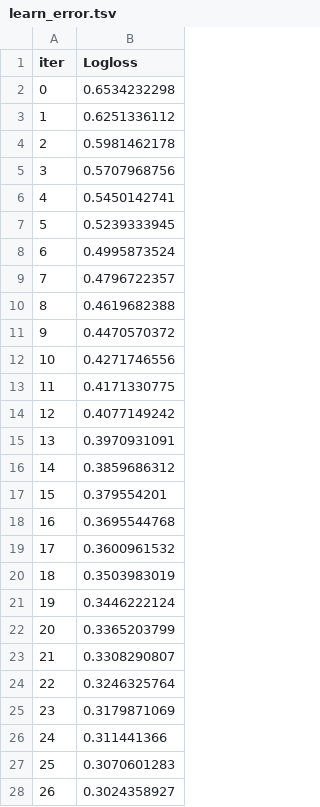
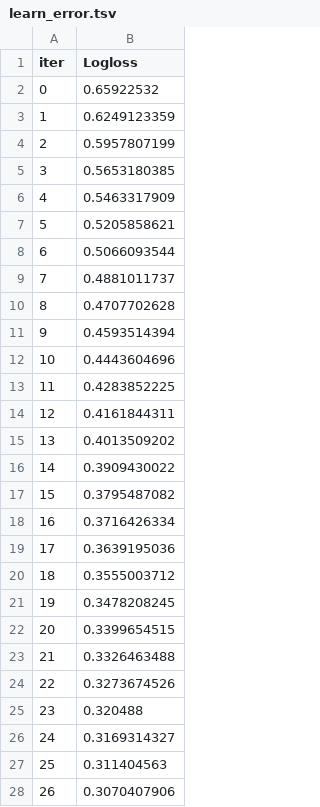
Before and after one commit to ganesh-bot/recruitment_fairness, a TSV file: catboost_info/learn_error.tsv, drawn as a sheet; only a part is shown; the diff covers the shown part only.

```diff
--- a/catboost_info/learn_error.tsv
+++ b/catboost_info/learn_error.tsv
@@ -1,28 +1,28 @@
 iter	Logloss
-0	0.6534232298
-1	0.6251336112
-2	0.5981462178
-3	0.5707968756
-4	0.5450142741
-5	0.5239333945
-6	0.4995873524
-7	0.4796722357
-8	0.4619682388
-9	0.4470570372
-10	0.4271746556
-11	0.4171330775
-12	0.4077149242
-13	0.3970931091
-14	0.3859686312
-15	0.379554201
-16	0.3695544768
-17	0.3600961532
-18	0.3503983019
-19	0.3446222124
-20	0.3365203799
-21	0.3308290807
-22	0.3246325764
-23	0.3179871069
-24	0.311441366
-25	0.3070601283
-26	0.3024358927
+0	0.65922532
+1	0.6249123359
+2	0.5957807199
+3	0.5653180385
+4	0.5463317909
+5	0.5205858621
+6	0.5066093544
+7	0.4881011737
+8	0.4707702628
+9	0.4593514394
+10	0.4443604696
+11	0.4283852225
+12	0.4161844311
+13	0.4013509202
+14	0.3909430022
+15	0.3795487082
+16	0.3716426334
+17	0.3639195036
+18	0.3555003712
+19	0.3478208245
+20	0.3399654515
+21	0.3326463488
+22	0.3273674526
+23	0.320488
+24	0.3169314327
+25	0.311404563
+26	0.3070407906
```
Also changed, not shown: 73 edited cells elsewhere in this file, catboost_info/test_error.tsv, catboost_info/time_left.tsv, 29 other files.
